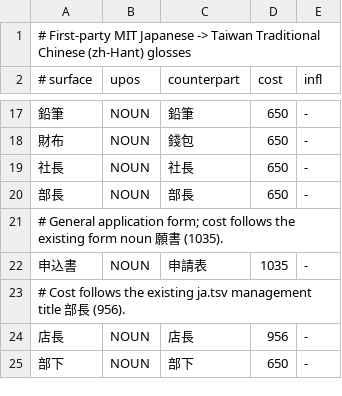
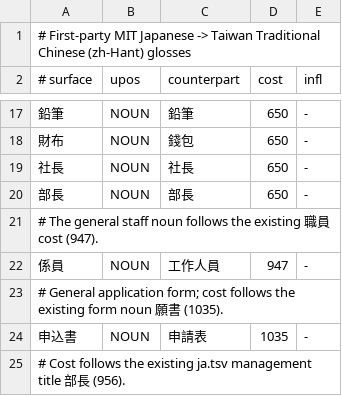
Before and after one commit to faberline/nlp, a TSV file: tools/lexicon_build/data/first_party_mit_ja_zh.tsv, drawn as a sheet; only a part is shown, gaps mark what is left out; the shorter side is filled out with more unchanged rows; the diff names each change by its address in the sheet, - before the commit and + after, or states it on an @@ line.

Commit message:
feat(lexicon): translate Japanese service staff as 工作人員

```diff
--- a/tools/lexicon_build/data/first_party_mit_ja_zh.tsv
+++ b/tools/lexicon_build/data/first_party_mit_ja_zh.tsv
+row 21: # The general staff noun follows the existing 職員 cost (947).
+row 22: 係員 | NOUN | 工作人員 | 947 | -
```
Also changed, not shown: 5 other files.
